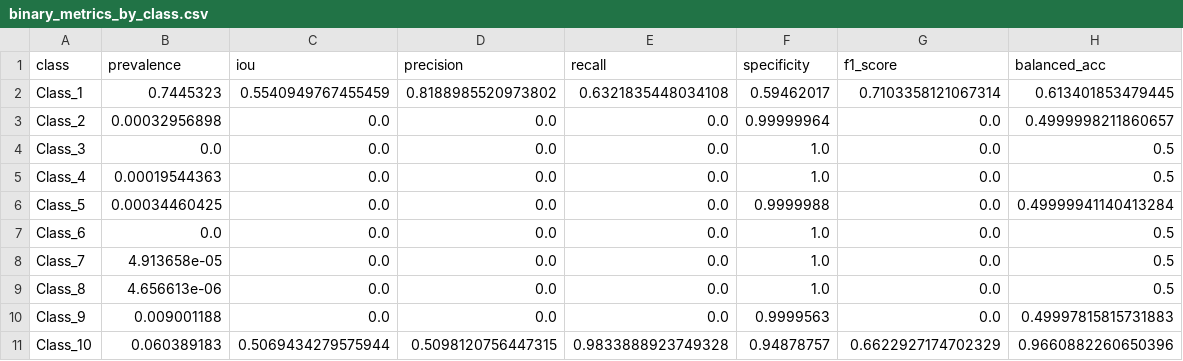
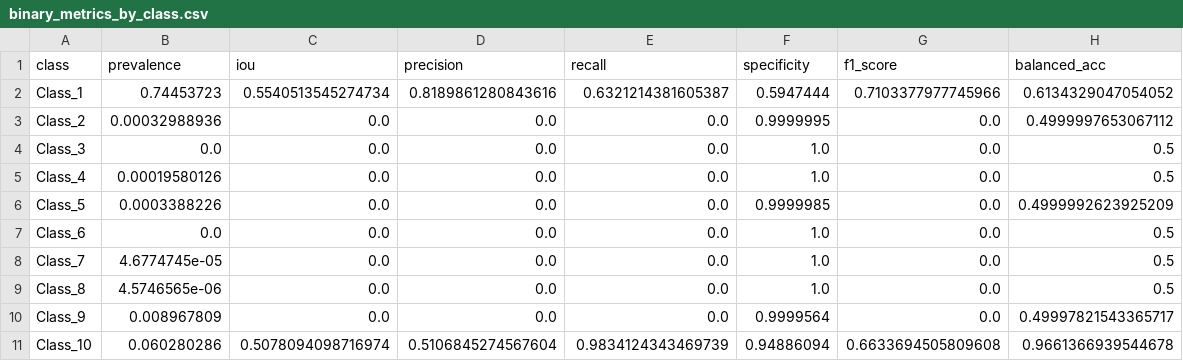
Before and after one commit to rpgouveia/pucpr_pibiti_semantic_segmentation, a CSV file: results_unet_multilabel/binary_metrics_by_class.csv, drawn as a sheet; only a part is shown; the diff covers the shown part only.

```diff
--- a/results_unet_multilabel/binary_metrics_by_class.csv
+++ b/results_unet_multilabel/binary_metrics_by_class.csv
@@ -1,11 +1,11 @@
 class,prevalence,iou,precision,recall,specificity,f1_score,balanced_acc
-Class_1,0.7445323,0.5540949767455459,0.8188985520973802,0.6321835448034108,0.59462017,0.7103358121067314,0.613401853479445
-Class_2,0.00032956898,0.0,0.0,0.0,0.99999964,0.0,0.4999998211860657
+Class_1,0.74453723,0.5540513545274734,0.8189861280843616,0.6321214381605387,0.5947444,0.7103377977745966,0.6134329047054052
+Class_2,0.00032988936,0.0,0.0,0.0,0.9999995,0.0,0.4999997653067112
 Class_3,0.0,0.0,0.0,0.0,1.0,0.0,0.5
-Class_4,0.00019544363,0.0,0.0,0.0,1.0,0.0,0.5
-Class_5,0.00034460425,0.0,0.0,0.0,0.9999988,0.0,0.49999941140413284
+Class_4,0.00019580126,0.0,0.0,0.0,1.0,0.0,0.5
+Class_5,0.0003388226,0.0,0.0,0.0,0.9999985,0.0,0.4999992623925209
 Class_6,0.0,0.0,0.0,0.0,1.0,0.0,0.5
-Class_7,4.913658e-05,0.0,0.0,0.0,1.0,0.0,0.5
-Class_8,4.656613e-06,0.0,0.0,0.0,1.0,0.0,0.5
-Class_9,0.009001188,0.0,0.0,0.0,0.9999563,0.0,0.49997815815731883
-Class_10,0.060389183,0.5069434279575944,0.5098120756447315,0.9833888923749328,0.94878757,0.6622927174702329,0.9660882260650396
+Class_7,4.6774745e-05,0.0,0.0,0.0,1.0,0.0,0.5
+Class_8,4.5746565e-06,0.0,0.0,0.0,1.0,0.0,0.5
+Class_9,0.008967809,0.0,0.0,0.0,0.9999564,0.0,0.49997821543365717
+Class_10,0.060280286,0.5078094098716974,0.5106845274567604,0.9834124343469739,0.94886094,0.6633694505809608,0.9661366939544678
```
Also changed, not shown: 56 edited cells elsewhere in this file, results_unet_multilabel/multilabel_metrics.csv, 17 other files.
